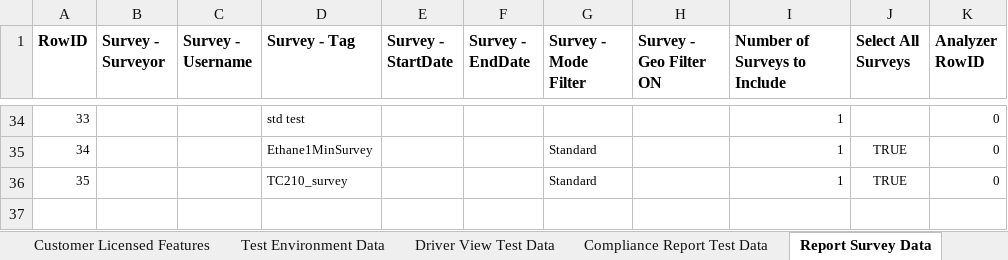
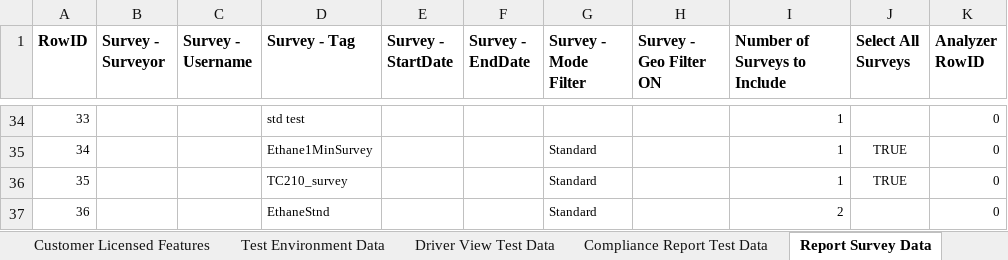
Before and after one commit to SXiang/JUnitWebTest, an Excel workbook: selenium-wd/data/TestCaseData.xlsx, sheet Report Survey Data, drawn as a sheet; only a part is shown, gaps mark what is left out; values as stored, in another font and other column widths than the file's, no borders; the diff names each change by its address in the sheet, - before the commit and + after, or states it on an @@ line.

Commit message:
fixes for some failing driver view tests

```diff
--- a/selenium-wd/data/TestCaseData.xlsx (sheet Report Survey Data)
+++ b/selenium-wd/data/TestCaseData.xlsx (sheet Report Survey Data)
+row 37: 36 |  |  | EthaneStnd |  |  | Standard |  | 2 |  | 0
```
Also changed, not shown: sheet Test Environment Data, selenium-wd/data/TestCases.xlsx, 4 other files.
